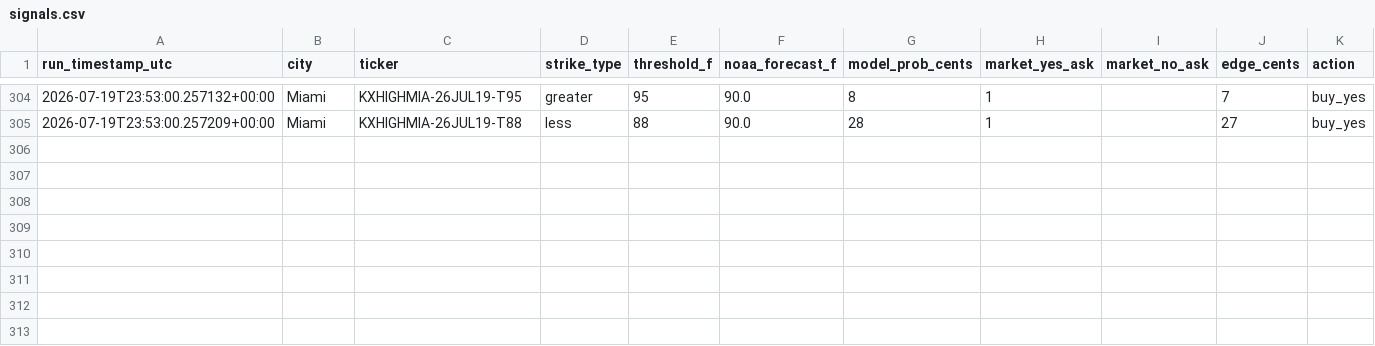
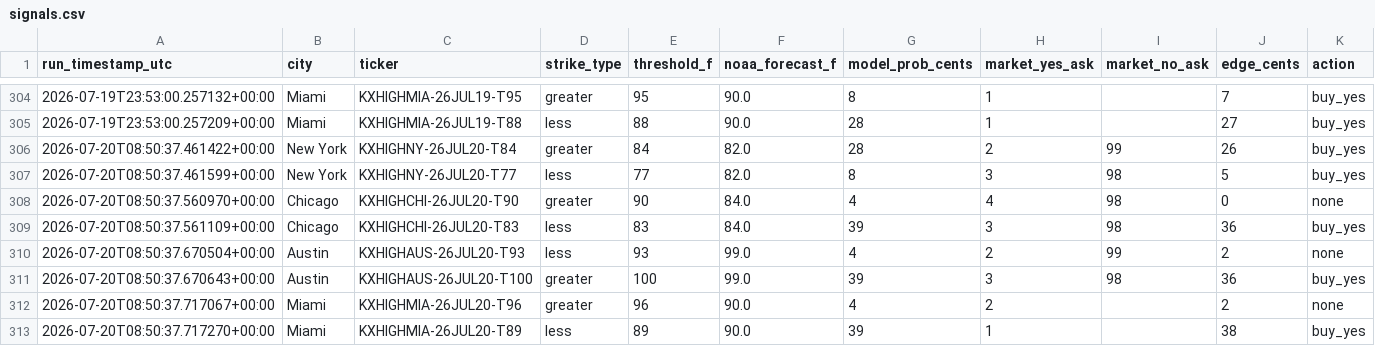
Before and after one commit to physmathu/Arbitone, a CSV file: logs/signals.csv, drawn as a sheet; only a part is shown, gaps mark what is left out; the diff names each change by its address in the sheet, - before the commit and + after, or states it on an @@ line.

Commit message:
Log signals: 2026-07-20 08:50 UTC

```diff
--- a/logs/signals.csv
+++ b/logs/signals.csv
+row 306: 2026-07-20T08:50:37.461422+00:00 | New York | KXHIGHNY-26JUL20-T84 | greater | 84 | 82.0 | 28 | 2 | 99 | 26 | buy_yes
+row 307: 2026-07-20T08:50:37.461599+00:00 | New York | KXHIGHNY-26JUL20-T77 | less | 77 | 82.0 | 8 | 3 | 98 | 5 | buy_yes
+row 308: 2026-07-20T08:50:37.560970+00:00 | Chicago | KXHIGHCHI-26JUL20-T90 | greater | 90 | 84.0 | 4 | 4 | 98 | 0 | none
+row 309: 2026-07-20T08:50:37.561109+00:00 | Chicago | KXHIGHCHI-26JUL20-T83 | less | 83 | 84.0 | 39 | 3 | 98 | 36 | buy_yes
+row 310: 2026-07-20T08:50:37.670504+00:00 | Austin | KXHIGHAUS-26JUL20-T93 | less | 93 | 99.0 | 4 | 2 | 99 | 2 | none
+row 311: 2026-07-20T08:50:37.670643+00:00 | Austin | KXHIGHAUS-26JUL20-T100 | greater | 100 | 99.0 | 39 | 3 | 98 | 36 | buy_yes
+row 312: 2026-07-20T08:50:37.717067+00:00 | Miami | KXHIGHMIA-26JUL20-T96 | greater | 96 | 90.0 | 4 | 2 |  | 2 | none
+row 313: 2026-07-20T08:50:37.717270+00:00 | Miami | KXHIGHMIA-26JUL20-T89 | less | 89 | 90.0 | 39 | 1 |  | 38 | buy_yes
```
